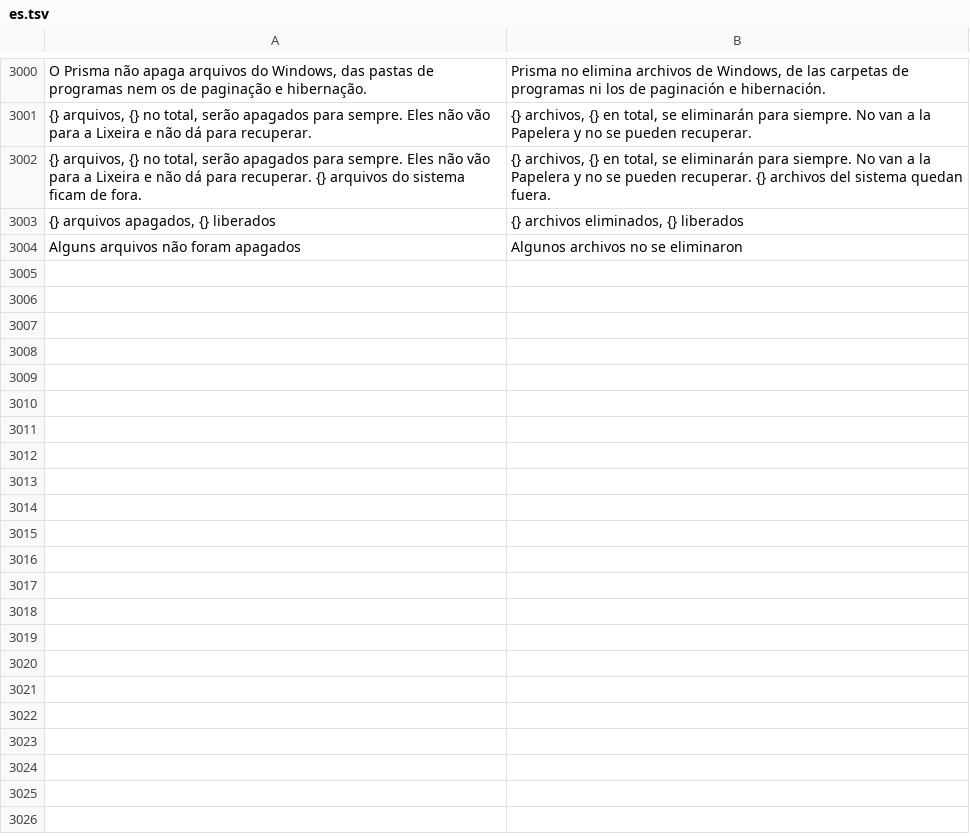
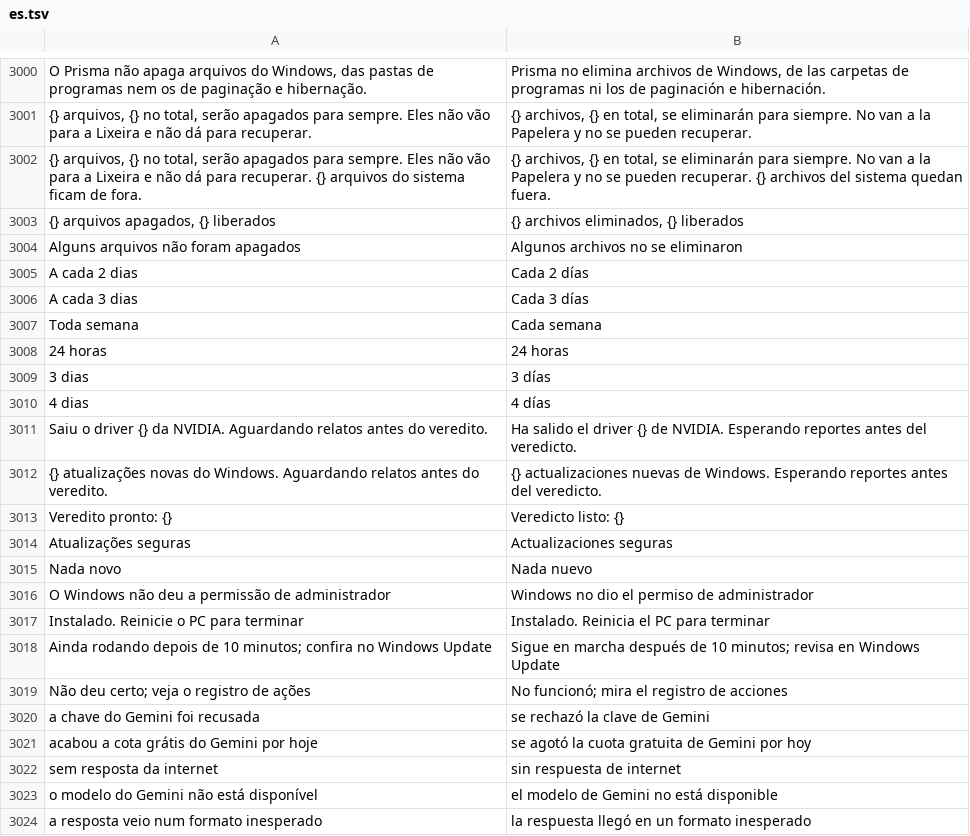
Before and after one commit to maliquem/Prisma, a TSV file: res/es.tsv, drawn as a sheet; only a part is shown, gaps mark what is left out; the diff covers the shown part only.

Commit message:
Atualizações seguras: página nova que avisa quando sai driver da NVIDIA ou atualização do Windows e dá o veredito depois de esperar os relatos
- Driver: o mais novo pela busca do site da NVIDIA (pfid pelo nvidia-data), com as Open Issues das notas em PDF.
- Windows Update pela WUA; Bloquear, Desbloquear e Instalar numa cópia de administrador (--wu=), com UAC a cada ação; política "avisar antes de baixar" + ExcludeWUDriversInQualityUpdate, reversível, sem mexer no wuauserv.
- Veredito: known issues da Microsoft e, com a chave do Gemini (busca do Google, megathreads do r/nvidia e do r/Windows11 primeiro), bugs com gravidade, % sem problemas (estimativa) e recomendação. Botões Discussão no Reddit.
- Conferência diária a semanal e espera de 24 h a 4 dias, com o Prisma aberto ou na bandeja; aviso no balão da bandeja (App::notify abre a página certa). Ação Página Atualizações (58).
- Revisão: bloquear ou instalar um item não reinicia a espera nem apaga o veredito; links só http(s); Pesquisar agora volta quando a chave é colada depois de um veredito sem chave.
- Guias, READMEs, CHANGELOG, MAPA e traduções.

```diff
--- a/res/es.tsv
+++ b/res/es.tsv
@@ -3004 +3004,21 @@ O Prisma não apaga arquivos do Windows, das pastas de programas nem os de pagin
 Alguns arquivos não foram apagados	Algunos archivos no se eliminaron
+A cada 2 dias	Cada 2 días
+A cada 3 dias	Cada 3 días
+Toda semana	Cada semana
+24 horas	24 horas
+3 dias	3 días
+4 dias	4 días
+Saiu o driver {} da NVIDIA. Aguardando relatos antes do veredito.	Ha salido el driver {} de NVIDIA. Esperando reportes antes del veredicto.
+{} atualizações novas do Windows. Aguardando relatos antes do veredito.	{} actualizaciones nuevas de Windows. Esperando reportes antes del veredicto.
+Veredito pronto: {}	Veredicto listo: {}
+Atualizações seguras	Actualizaciones seguras
+Nada novo	Nada nuevo
+O Windows não deu a permissão de administrador	Windows no dio el permiso de administrador
+Instalado. Reinicie o PC para terminar	Instalado. Reinicia el PC para terminar
+Ainda rodando depois de 10 minutos; confira no Windows Update	Sigue en marcha después de 10 minutos; revisa en Windows Update
+Não deu certo; veja o registro de ações	No funcionó; mira el registro de acciones
+a chave do Gemini foi recusada	se rechazó la clave de Gemini
+acabou a cota grátis do Gemini por hoje	se agotó la cuota gratuita de Gemini por hoy
+sem resposta da internet	sin respuesta de internet
+o modelo do Gemini não está disponível	el modelo de Gemini no está disponible
+a resposta veio num formato inesperado	la respuesta llegó en un formato inesperado
```
Also changed, not shown: 45 added rows elsewhere in this file, res/en.tsv, res/zh.tsv, 21 other files.
